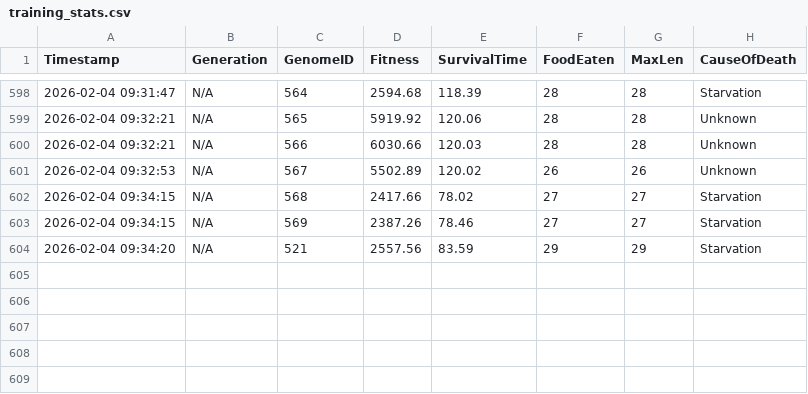
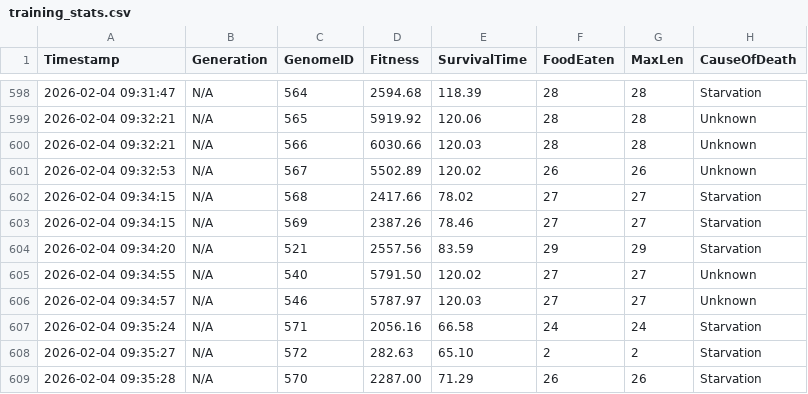
Before and after one commit to dzaczek/slbot, a CSV file: training_stats.csv, drawn as a sheet; only a part is shown, gaps mark what is left out.

Commit message:
STATS: 2026-02-04 09:35

```diff
--- a/training_stats.csv
+++ b/training_stats.csv
@@ -604 +604,6 @@ Timestamp,Generation,GenomeID,Fitness,SurvivalTime,FoodEaten,MaxLen,CauseOfDeath
 2026-02-04 09:34:20,N/A,521,2557.56,83.59,29,29,Starvation
+2026-02-04 09:34:55,N/A,540,5791.50,120.02,27,27,Unknown
+2026-02-04 09:34:57,N/A,546,5787.97,120.03,27,27,Unknown
+2026-02-04 09:35:24,N/A,571,2056.16,66.58,24,24,Starvation
+2026-02-04 09:35:27,N/A,572,282.63,65.10,2,2,Starvation
+2026-02-04 09:35:28,N/A,570,2287.00,71.29,26,26,Starvation
```
Also changed, not shown: 2 other files.
